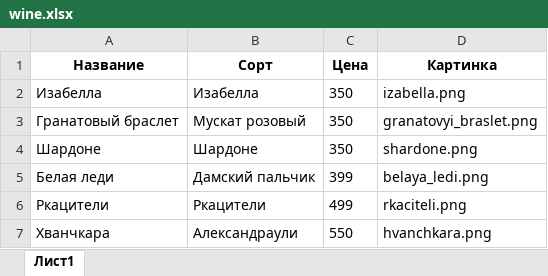
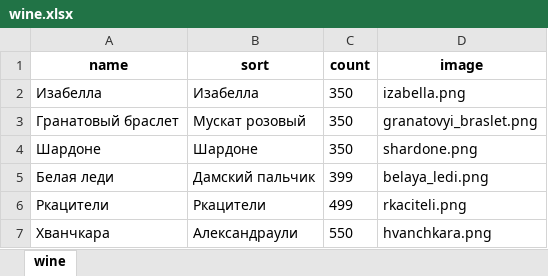
Before and after one commit to KaznacheevVladislav/devman, an Excel workbook: wine.xlsx, sheet wine, drawn as a sheet; values as stored, in another font and other column widths than the file's, no borders; charts and pictures not drawn; removed rows and columns are numbered as before the commit, all else as after; the diff names each change by its address in the sheet, - before the commit and + after, or states it on an @@ line.

```diff
--- a/wine.xlsx (sheet wine)
+++ b/wine.xlsx (sheet wine)
-sheet tab: Лист1
+sheet tab: wine
-row 1: Название | Сорт | Цена | Картинка
+row 1: name | sort | count | image
```
Also changed, not shown: charts or pictures, wine3.xlsx, 2 other files.
